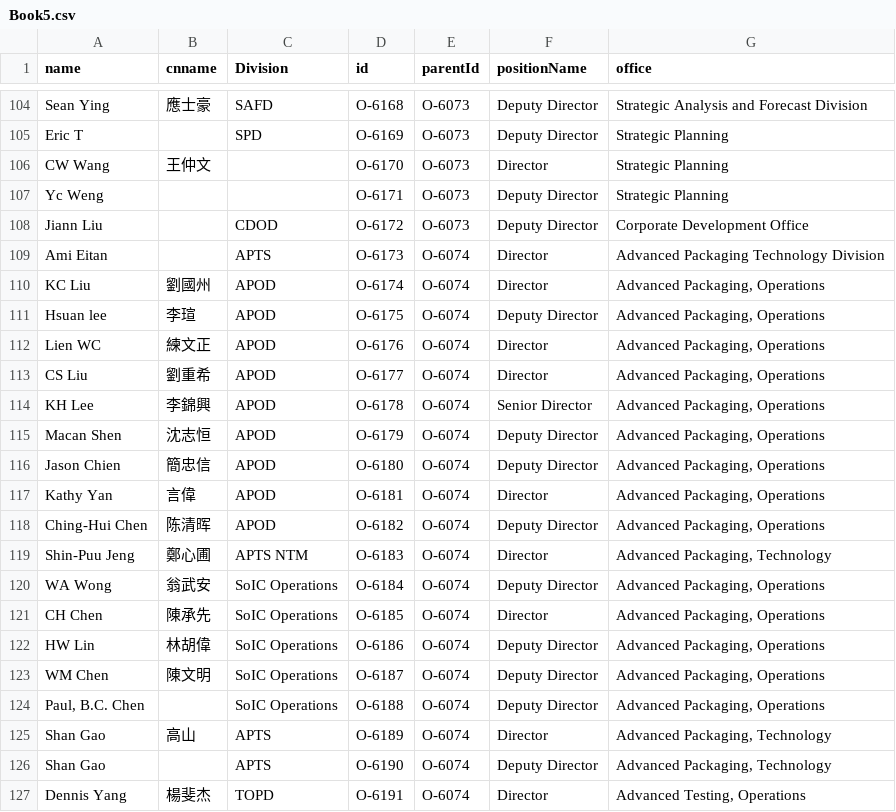
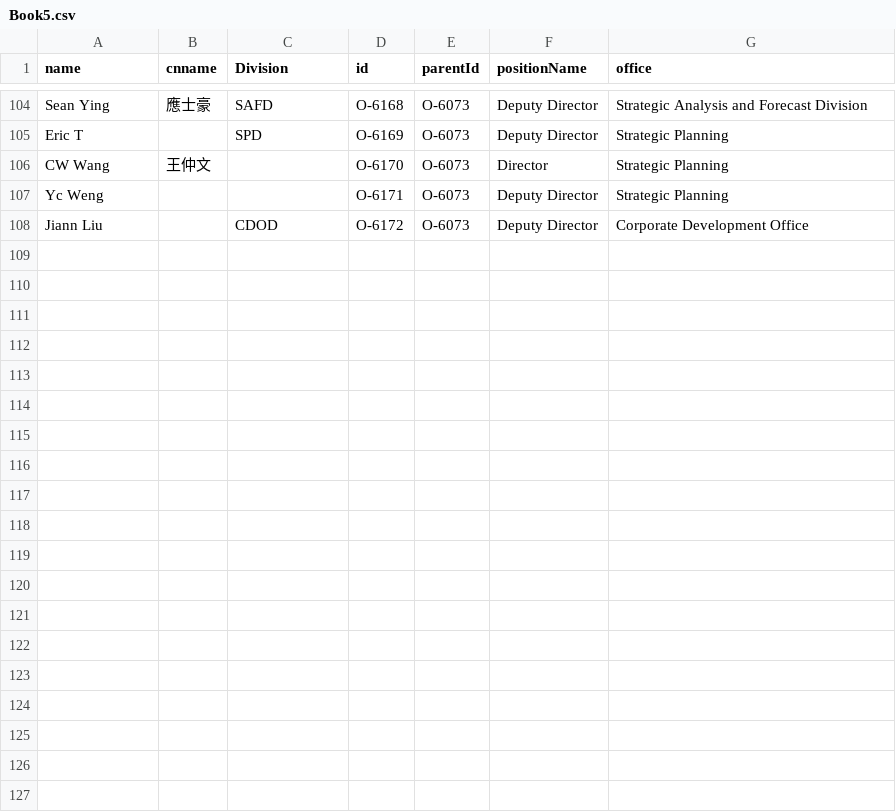
Before and after one commit to david123569/test1, a CSV file: Book5.csv, drawn as a sheet; only a part is shown, gaps mark what is left out.

Commit message:
Add files via upload

```diff
--- a/Book5.csv
+++ b/Book5.csv
@@ -108,20 +108 @@ Yc Weng,,,O-6171,O-6073,Deputy Director,Strategic Planning
 Jiann Liu ,,CDOD,O-6172,O-6073,Deputy Director,Corporate Development Office
-Ami Eitan,,APTS,O-6173,O-6074,Director,Advanced Packaging Technology Division
-KC Liu,劉國州,APOD,O-6174,O-6074,Director,"Advanced Packaging, Operations"
-Hsuan lee,李瑄,APOD,O-6175,O-6074,Deputy Director,"Advanced Packaging, Operations"
-Lien WC,練文正,APOD,O-6176,O-6074,Director,"Advanced Packaging, Operations"
-CS Liu,劉重希,APOD,O-6177,O-6074,Director,"Advanced Packaging, Operations"
-KH Lee,李錦興,APOD,O-6178,O-6074,Senior Director,"Advanced Packaging, Operations"
-Macan Shen,沈志恒,APOD,O-6179,O-6074,Deputy Director,"Advanced Packaging, Operations"
-Jason Chien,簡忠信,APOD,O-6180,O-6074,Deputy Director,"Advanced Packaging, Operations"
-Kathy Yan,言偉,APOD,O-6181,O-6074,Director,"Advanced Packaging, Operations"
-Ching-Hui Chen,陈清晖,APOD,O-6182,O-6074,Deputy Director,"Advanced Packaging, Operations"
-Shin-Puu Jeng,鄭心圃,APTS NTM,O-6183,O-6074,Director,"Advanced Packaging, Technology"
-WA Wong,翁武安,SoIC Operations,O-6184,O-6074,Deputy Director,"Advanced Packaging, Operations"
-CH Chen,陳承先,SoIC Operations,O-6185,O-6074,Director,"Advanced Packaging, Operations"
-HW Lin,林胡偉,SoIC Operations,O-6186,O-6074,Deputy Director,"Advanced Packaging, Operations"
-WM Chen,陳文明,SoIC Operations,O-6187,O-6074,Deputy Director,"Advanced Packaging, Operations"
-"Paul, B.C. Chen",,SoIC Operations,O-6188,O-6074,Deputy Director,"Advanced Packaging, Operations"
-Shan Gao,高山,APTS,O-6189,O-6074,Director,"Advanced Packaging, Technology"
-Shan Gao,,APTS,O-6190,O-6074,Deputy Director,"Advanced Packaging, Technology"
-Dennis Yang,楊斐杰,TOPD,O-6191,O-6074,Director,"Advanced Testing, Operations"
```
